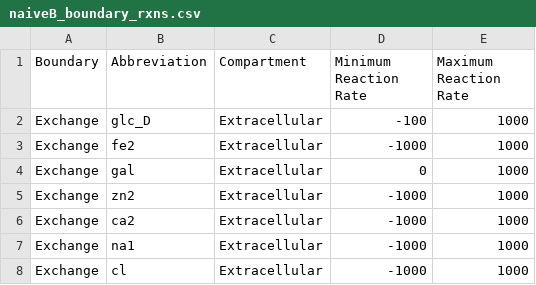
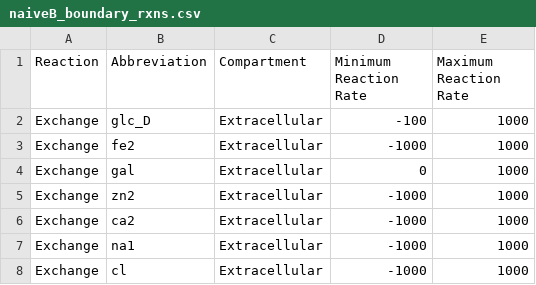
Before and after one commit to HelikarLab/COMO, a CSV file: main/data/boundary_rxns/naiveB_boundary_rxns.csv, drawn as a sheet; only a part is shown.

Commit message:
fix: use 'Reaction' instead of 'Boundary'

```diff
--- a/main/data/boundary_rxns/naiveB_boundary_rxns.csv
+++ b/main/data/boundary_rxns/naiveB_boundary_rxns.csv
@@ -1,2 +1,2 @@
-Boundary,Abbreviation,Compartment,Minimum Reaction Rate,Maximum Reaction Rate
+Reaction,Abbreviation,Compartment,Minimum Reaction Rate,Maximum Reaction Rate
 Exchange,glc_D,Extracellular,-100,1000
```
